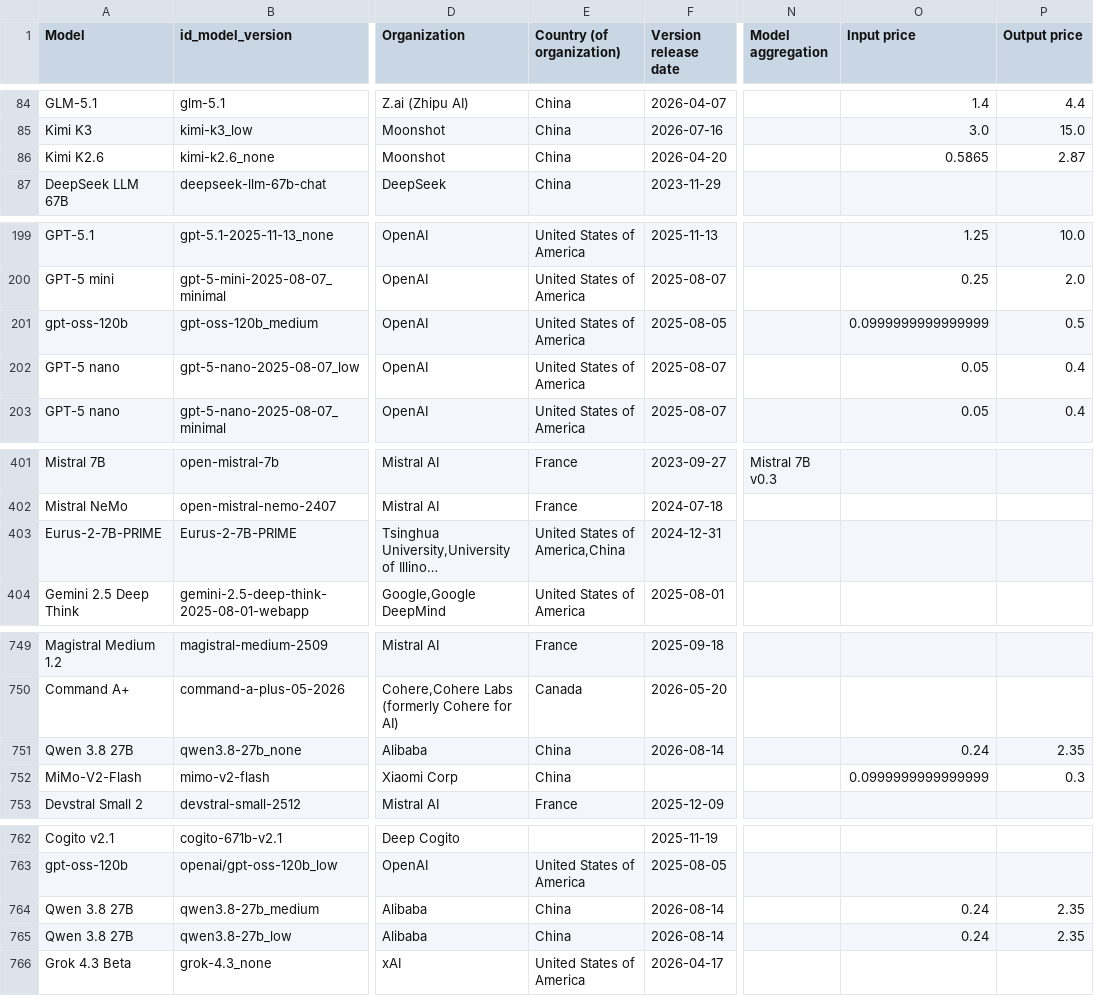
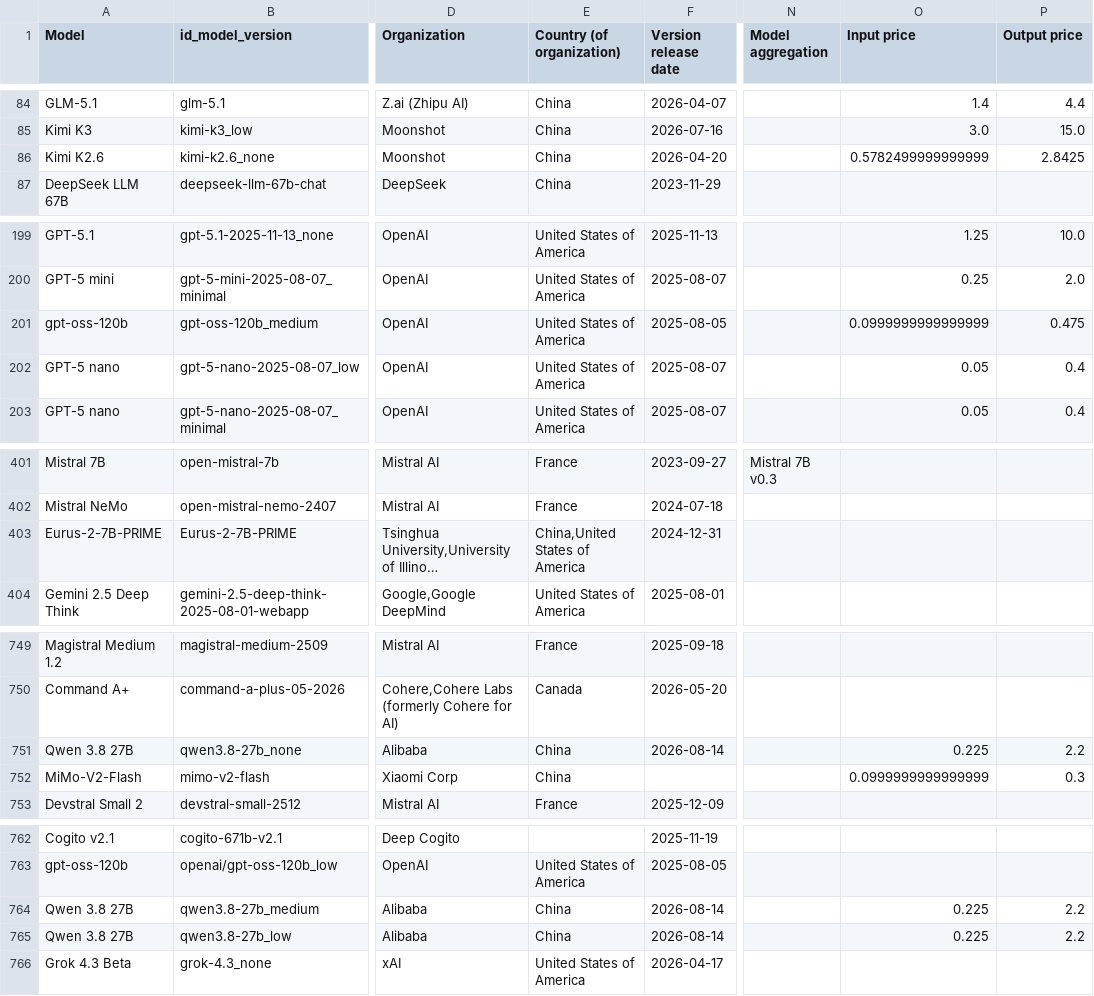
Before and after one commit to KonstantinPilz/china-training-compute, a CSV file: data/epoch_benchmarked_models.csv, drawn as a sheet; only a part is shown, gaps mark what is left out; long unchanged cells end in …; the diff covers the shown part only; the diff names each change by its address in the sheet, - before the commit and + after, or states it on an @@ line.

Commit message:
Update China compute data (2026-09-17)

```diff
--- a/data/epoch_benchmarked_models.csv
+++ b/data/epoch_benchmarked_models.csv
-O86 (Input price): 0.5865
+O86 (Input price): 0.5782499999999999
-P86 (Output price): 2.87
+P86 (Output price): 2.8425
-P201 (Output price): 0.5
+P201 (Output price): 0.475
-E403 (Country (of organization)): United States of America,China
+E403 (Country (of organization)): China,United States of America
-O751 (Input price): 0.24
+O751 (Input price): 0.225
-P751 (Output price): 2.35
+P751 (Output price): 2.2
-O764:O765 (Input price): 0.24
+O764:O765 (Input price): 0.225
-P764:P765 (Output price): 2.35
+P764:P765 (Output price): 2.2
```
Also changed, not shown: 2 edited cells elsewhere in this file, 3 other files.
